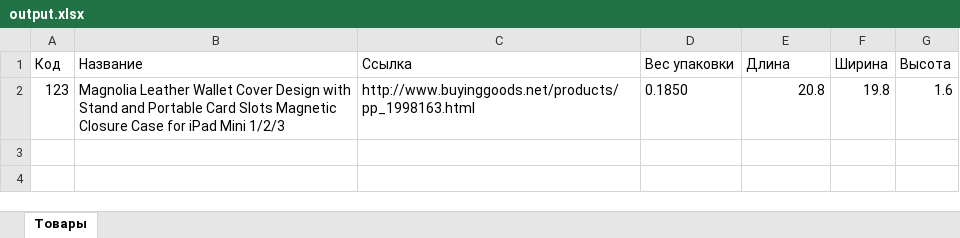
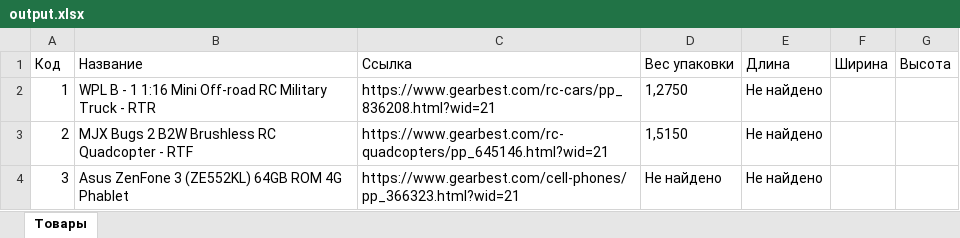
Before and after one commit to FireEagle25/markets_parser, an Excel workbook: output.xlsx, sheet Товары, drawn as a sheet; values as stored, in another font and other column widths than the file's, no borders; removed rows and columns are numbered as before the commit, all else as after; the diff names each change by its address in the sheet, - before the commit and + after, or states it on an @@ line.

```diff
--- a/output.xlsx (sheet Товары)
+++ b/output.xlsx (sheet Товары)
-row 2: 123 | Magnolia Leather Wallet Cover Design with Stand and Portable Card Slots Magnetic Closure Case for iPad Mini 1/2/3 | http://www.buyinggoods.net/products/pp_1998163.html | 0.1850 | 20.8 | 19.8 | 1.6
+row 2: 1 | WPL B - 1 1:16 Mini Off-road RC Military Truck - RTR | https://www.gearbest.com/rc-cars/pp_836208.html?wid=21 | 1,2750 | Не найдено
+row 3: 2 | MJX Bugs 2 B2W Brushless RC Quadcopter - RTF | https://www.gearbest.com/rc-quadcopters/pp_645146.html?wid=21 | 1,5150 | Не найдено
+row 4: 3 | Asus ZenFone 3 (ZE552KL) 64GB ROM 4G Phablet | https://www.gearbest.com/cell-phones/pp_366323.html?wid=21 | Не найдено | Не найдено
```
Also changed, not shown: input.xlsx, 4 other files.
